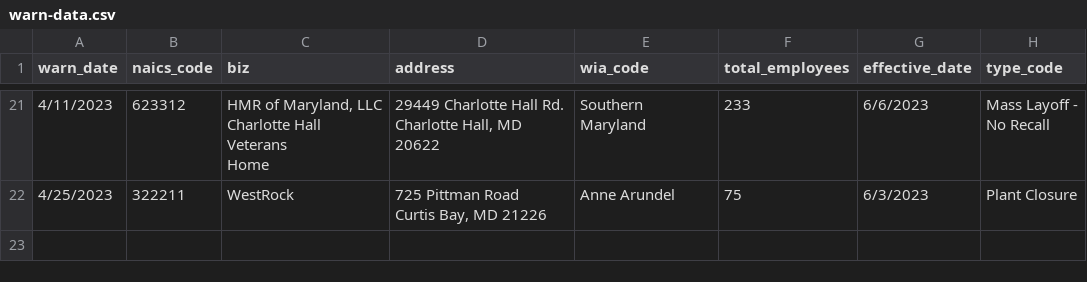
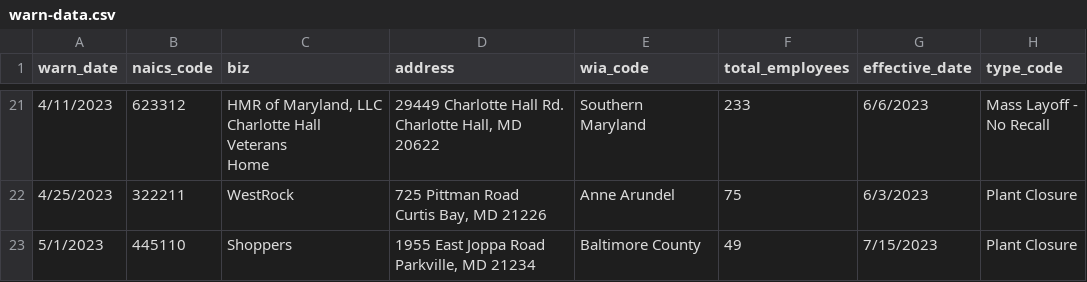
Before and after one commit to sandrafish/github-scraper-class, a CSV file: warn-data.csv, drawn as a sheet; only a part is shown, gaps mark what is left out; ↵ is a line break in a cell; the diff names each change by its address in the sheet, - before the commit and + after, or states it on an @@ line.

```diff
--- a/warn-data.csv
+++ b/warn-data.csv
+row 23: 5/1/2023 | 445110 | Shoppers | 1955 East Joppa Road ↵ Parkville, MD 21234 | Baltimore County | 49 | 7/15/2023 | Plant Closure
```
